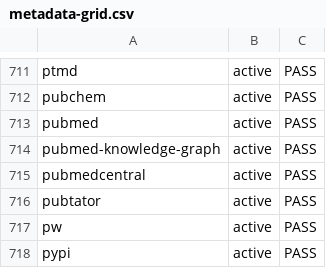
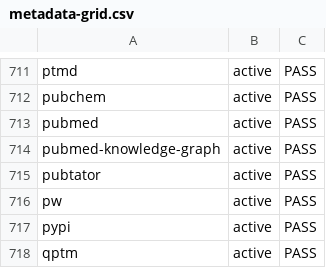
Before and after one commit to Knowledge-Graph-Hub/kg-registry, a CSV file: reports/metadata-grid.csv, drawn as a sheet; only a part is shown, gaps mark what is left out; the shorter side is filled out with more unchanged rows; the diff names each change by its address in the sheet, - before the commit and + after, or states it on an @@ line.

```diff
--- a/reports/metadata-grid.csv
+++ b/reports/metadata-grid.csv
-row 715: pubmedcentral | active | PASS
```
Also changed, not shown: reports/license-inference.tsv, reports/missing_infores_ids.tsv, 16 other files.
